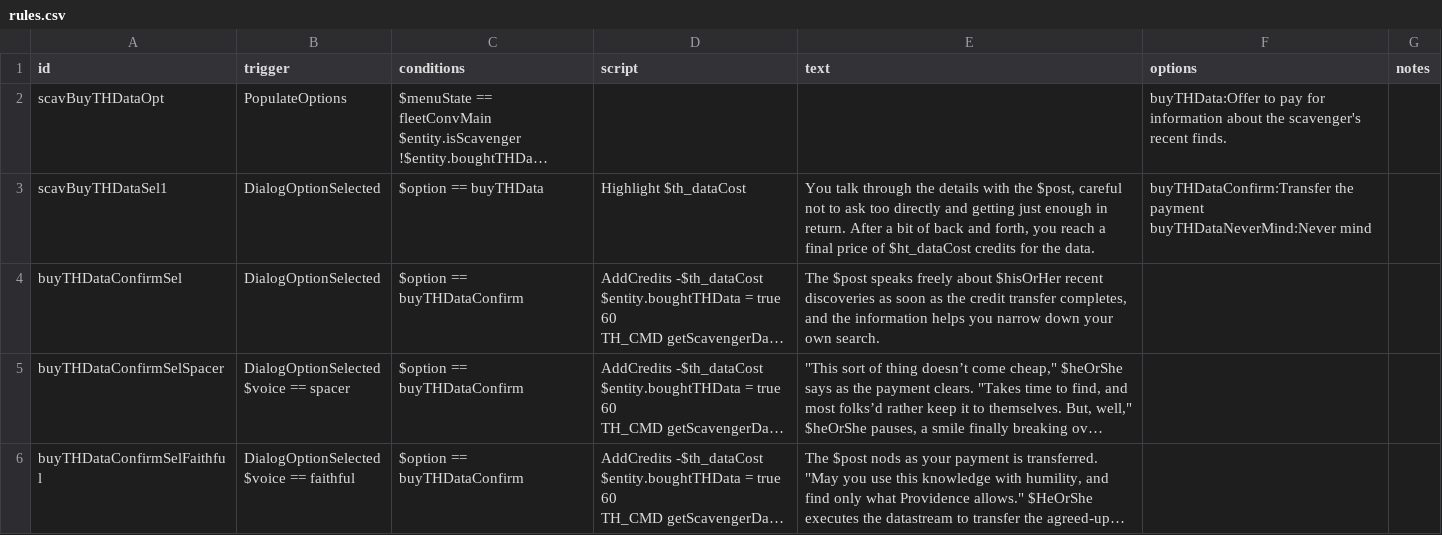
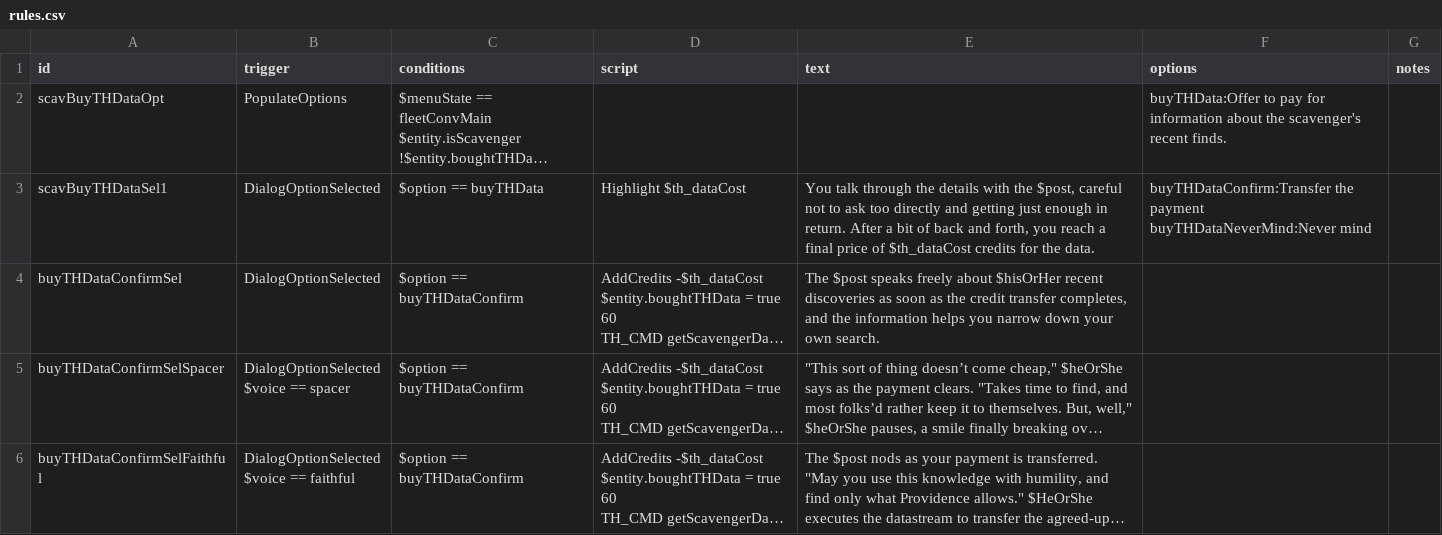
Before and after one commit to spinloki/TreasureHunt, a CSV file: data/campaign/rules.csv, drawn as a sheet; only a part is shown; long unchanged cells end in …; the diff names each change by its address in the sheet, - before the commit and + after, or states it on an @@ line.

```diff
--- a/data/campaign/rules.csv
+++ b/data/campaign/rules.csv
-E3 (text): …price of $ht_dataCost credits for…
+E3 (text): …price of $th_dataCost credits for…
```
Also changed, not shown: data/campaign/special_items.csv.
